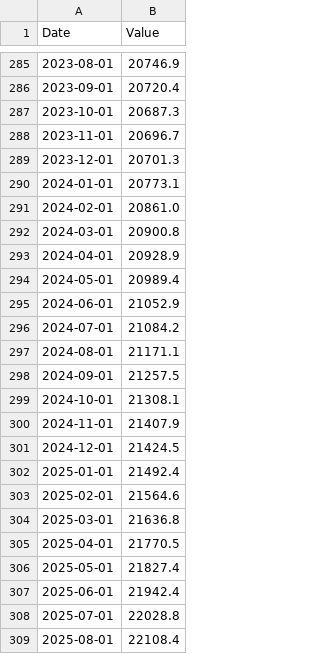
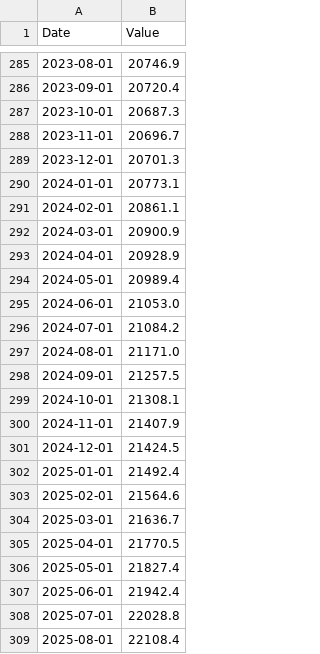
Before and after one commit to KienNguyenAI/Gold-Forecast, a CSV file: data/raw/M2_macro.csv, drawn as a sheet; only a part is shown, gaps mark what is left out; the diff covers the shown part only.

```diff
--- a/data/raw/M2_macro.csv
+++ b/data/raw/M2_macro.csv
@@ -290,9 +290,9 @@ Date,Value
 2024-01-01,20773.1
-2024-02-01,20861.0
-2024-03-01,20900.8
+2024-02-01,20861.1
+2024-03-01,20900.9
 2024-04-01,20928.9
 2024-05-01,20989.4
-2024-06-01,21052.9
+2024-06-01,21053.0
 2024-07-01,21084.2
-2024-08-01,21171.1
+2024-08-01,21171.0
 2024-09-01,21257.5
@@ -303,3 +303,3 @@ Date,Value
 2025-02-01,21564.6
-2025-03-01,21636.8
+2025-03-01,21636.7
 2025-04-01,21770.5
```
Also changed, not shown: 1 added row and 9 edited cells elsewhere in this file, data/raw/DXY_daily.csv, data/raw/Gold_daily.csv, 25 other files.
